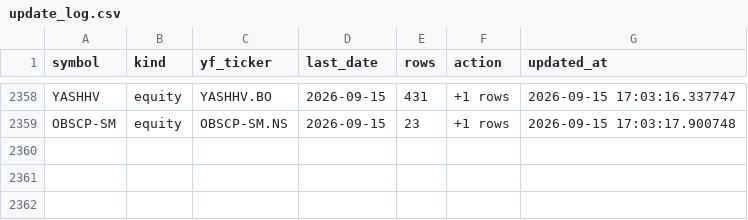
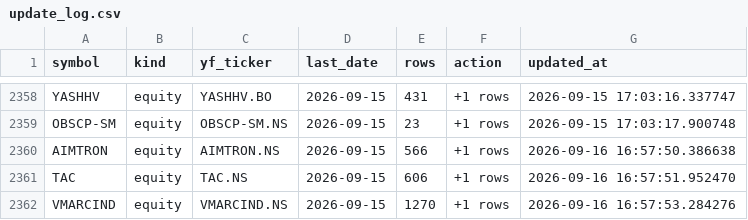
Before and after one commit to bashiransarimaximo/BashirStockAnalysis, a CSV file: market_data/metadata/update_log.csv, drawn as a sheet; only a part is shown, gaps mark what is left out; the diff names each change by its address in the sheet, - before the commit and + after, or states it on an @@ line.

```diff
--- a/market_data/metadata/update_log.csv
+++ b/market_data/metadata/update_log.csv
+row 2360: AIMTRON | equity | AIMTRON.NS | 2026-09-15 | 566 | +1 rows | 2026-09-16 16:57:50.386638
+row 2361: TAC | equity | TAC.NS | 2026-09-15 | 606 | +1 rows | 2026-09-16 16:57:51.952470
+row 2362: VMARCIND | equity | VMARCIND.NS | 2026-09-15 | 1270 | +1 rows | 2026-09-16 16:57:53.284276
```
Also changed, not shown: market_data/raw/equity/AIMTRON.csv, market_data/raw/equity/TAC.csv, 5 other files.
